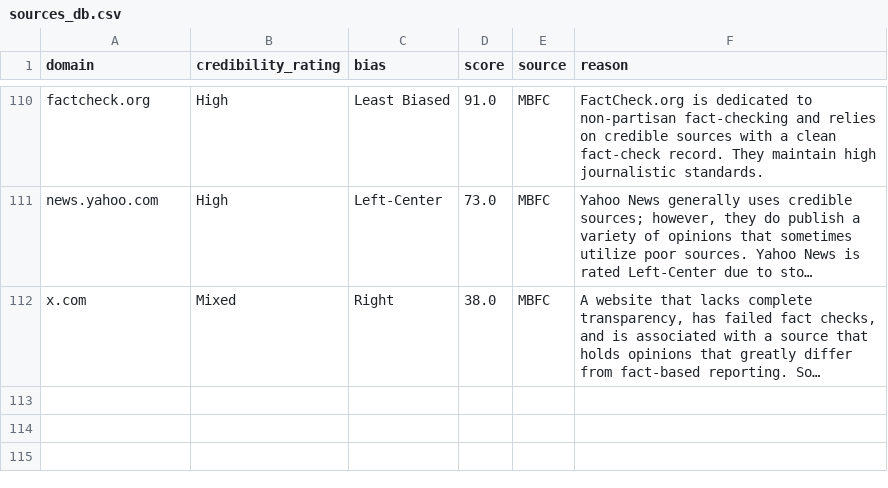
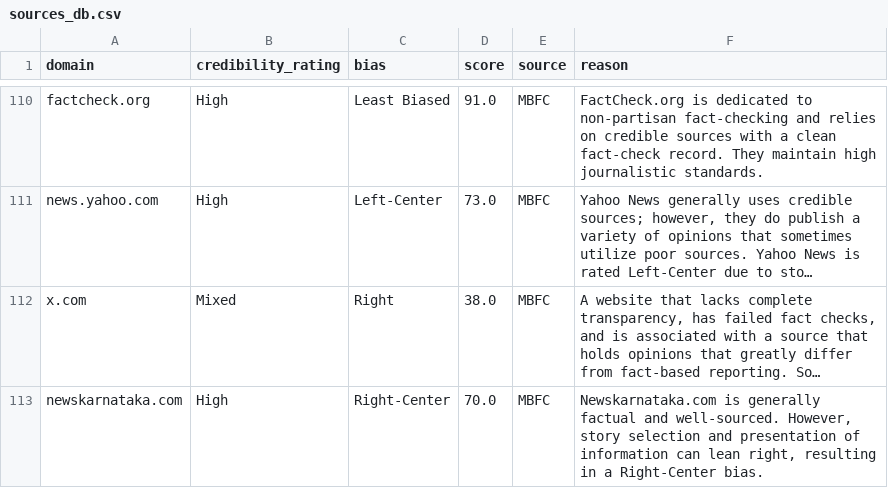
Before and after one commit to notgautham/FactFlow, a CSV file: ml_model/source_credibility/sources_db.csv, drawn as a sheet; only a part is shown, gaps mark what is left out; long unchanged cells end in …; the diff names each change by its address in the sheet, - before the commit and + after, or states it on an @@ line.

```diff
--- a/ml_model/source_credibility/sources_db.csv
+++ b/ml_model/source_credibility/sources_db.csv
+row 113: newskarnataka.com | High | Right-Center | 70.0 | MBFC | Newskarnataka.com is generally factual and well-sourced. However, story selection and presentation of information can lean right, resulting in a Right-Center bias.
```
Also changed, not shown: 12 other files.
